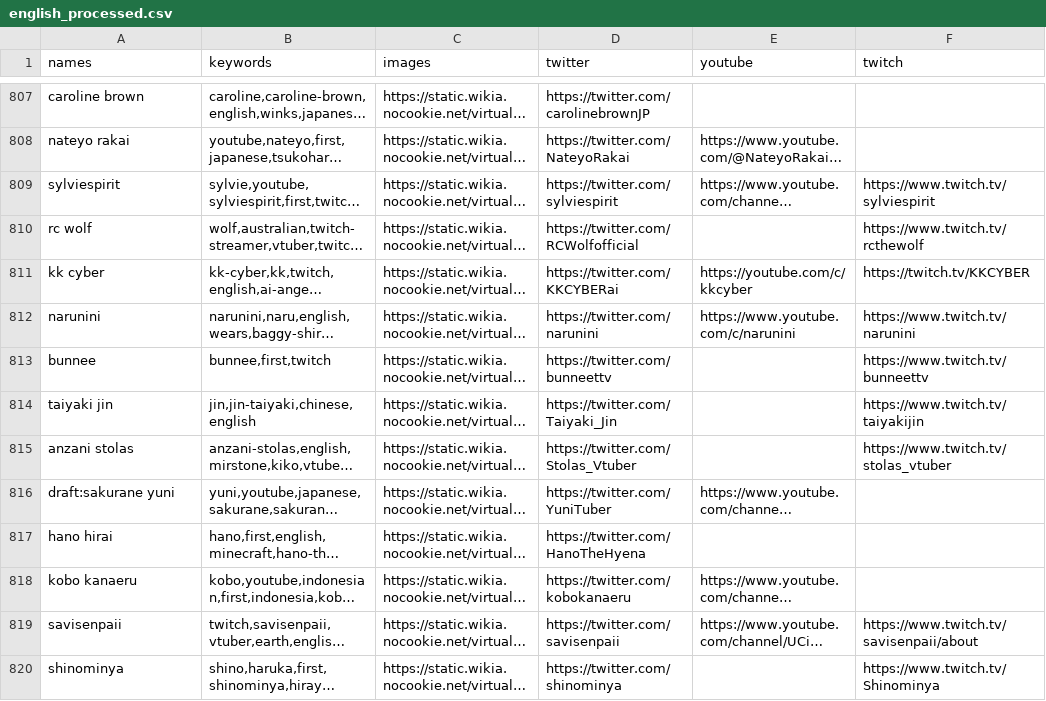
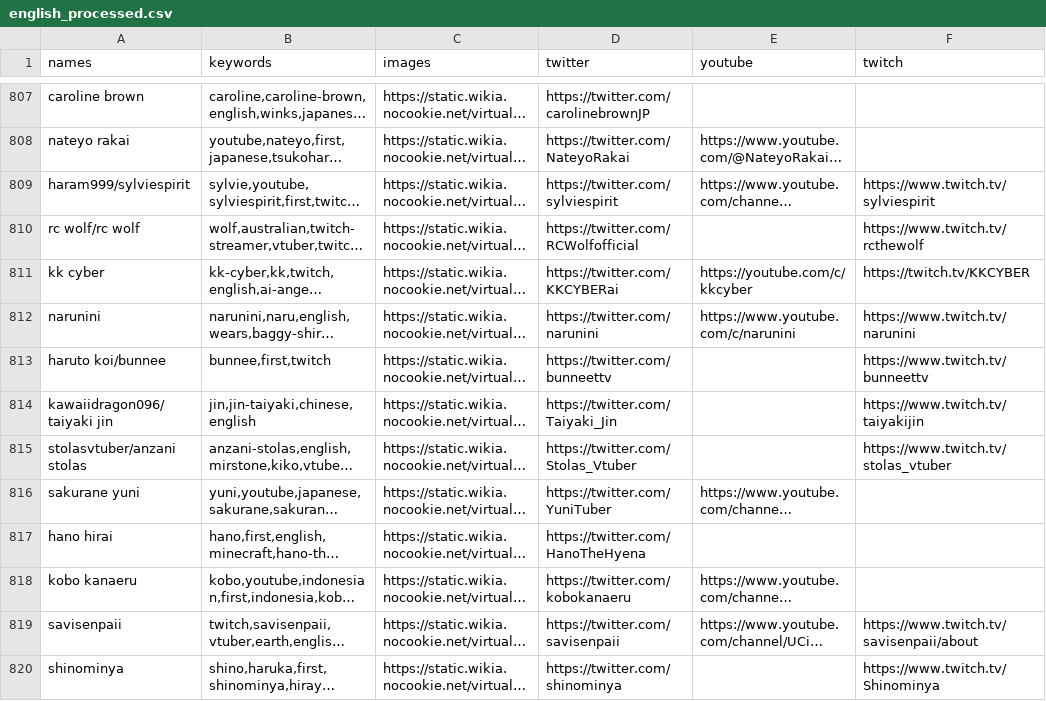
Before and after one commit to akukerang/vtuber-finder, a CSV file: data/english_processed.csv, drawn as a sheet; only a part is shown, gaps mark what is left out; long unchanged cells end in …; the diff covers the shown part only; the diff names each change by its address in the sheet, - before the commit and + after, or states it on an @@ line.

Commit message:
added more datasets
- added korean, indonesian, and chinese
- changed processkeywords to get rid of Draft: and Virtual Youtuber WIki: from names
- Added function to automatically checkboxes, that was used for the results.

```diff
--- a/data/english_processed.csv
+++ b/data/english_processed.csv
-A809 (names): sylviespirit
+A809 (names): haram999/sylviespirit
-A810 (names): rc wolf
+A810 (names): rc wolf/rc wolf
-A813 (names): bunnee
+A813 (names): haruto koi/bunnee
-A814 (names): taiyaki jin
+A814 (names): kawaiidragon096/taiyaki jin
-A815 (names): anzani stolas
+A815 (names): stolasvtuber/anzani stolas
-A816 (names): draft:sakurane yuni
+A816 (names): sakurane yuni
```
Also changed, not shown: 153 edited cells elsewhere in this file, data/japanese_processed.csv, 11 other files.
